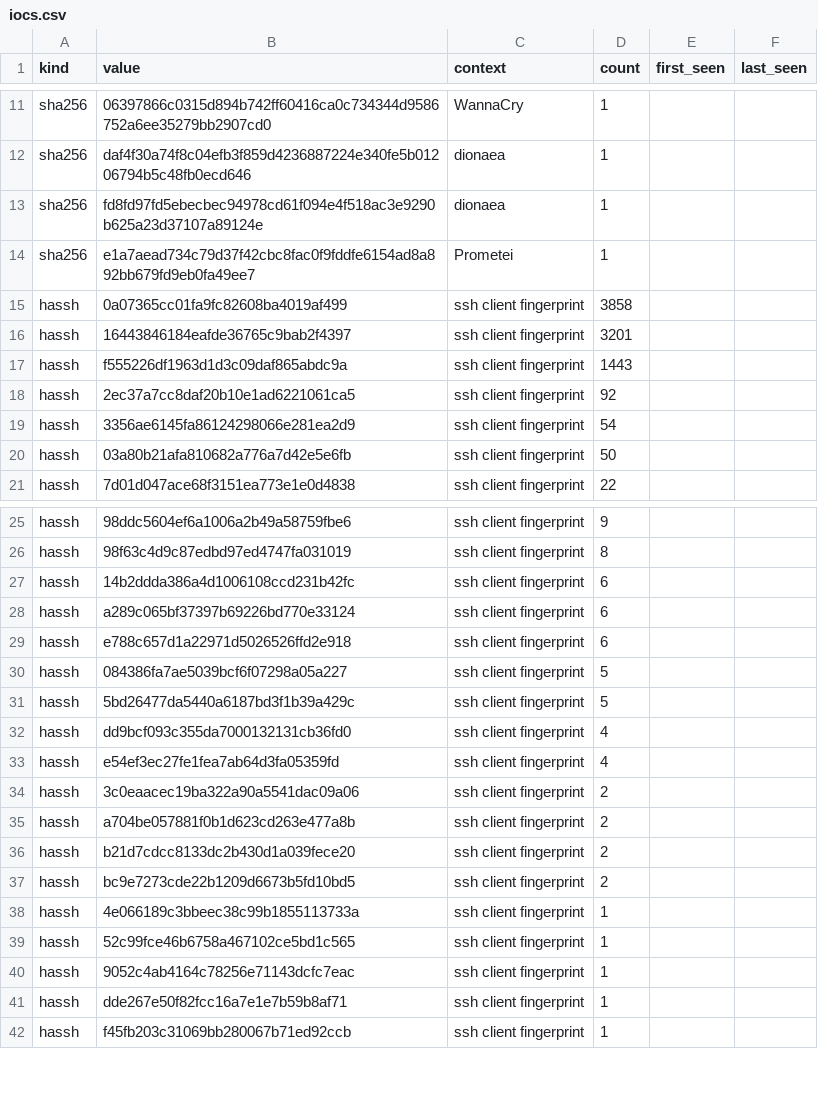
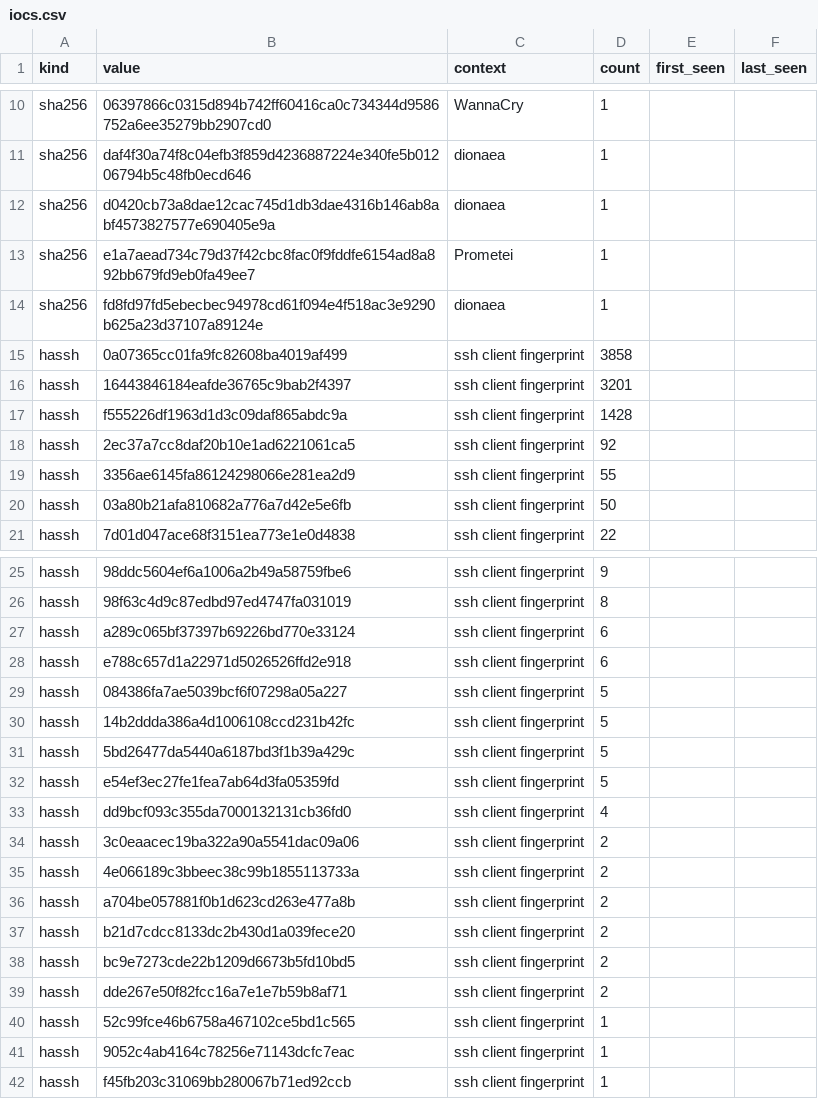
Before and after one commit to unerror/security, a CSV file: feeds/honeypot/iocs.csv, drawn as a sheet; only a part is shown, gaps mark what is left out; the diff covers the shown part only.

```diff
--- a/feeds/honeypot/iocs.csv
+++ b/feeds/honeypot/iocs.csv
@@ -12,9 +11,10 @@ sha256,06397866c0315d894b742ff60416ca0c734344d9586752a6ee35279bb2907cd0,WannaCry
 sha256,daf4f30a74f8c04efb3f859d4236887224e340fe5b01206794b5c48fb0ecd646,dionaea,1,,
+sha256,d0420cb73a8dae12cac745d1db3dae4316b146ab8abf4573827577e690405e9a,dionaea,1,,
+sha256,e1a7aead734c79d37f42cbc8fac0f9fddfe6154ad8a892bb679fd9eb0fa49ee7,Prometei,1,,
 sha256,fd8fd97fd5ebecbec94978cd61f094e4f518ac3e9290b625a23d37107a89124e,dionaea,1,,
-sha256,e1a7aead734c79d37f42cbc8fac0f9fddfe6154ad8a892bb679fd9eb0fa49ee7,Prometei,1,,
 hassh,0a07365cc01fa9fc82608ba4019af499,ssh client fingerprint,3858,,
 hassh,16443846184eafde36765c9bab2f4397,ssh client fingerprint,3201,,
-hassh,f555226df1963d1d3c09daf865abdc9a,ssh client fingerprint,1443,,
+hassh,f555226df1963d1d3c09daf865abdc9a,ssh client fingerprint,1428,,
 hassh,2ec37a7cc8daf20b10e1ad6221061ca5,ssh client fingerprint,92,,
-hassh,3356ae6145fa86124298066e281ea2d9,ssh client fingerprint,54,,
+hassh,3356ae6145fa86124298066e281ea2d9,ssh client fingerprint,55,,
 hassh,03a80b21afa810682a776a7d42e5e6fb,ssh client fingerprint,50,,
@@ -26,3 +26,2 @@ hassh,98ddc5604ef6a1006a2b49a58759fbe6,ssh client fingerprint,9,,
 hassh,98f63c4d9c87edbd97ed4747fa031019,ssh client fingerprint,8,,
-hassh,14b2ddda386a4d1006108ccd231b42fc,ssh client fingerprint,6,,
 hassh,a289c065bf37397b69226bd770e33124,ssh client fingerprint,6,,
@@ -30,6 +29,8 @@ hassh,e788c657d1a22971d5026526ffd2e918,ssh client fingerprint,6,,
 hassh,084386fa7ae5039bcf6f07298a05a227,ssh client fingerprint,5,,
+hassh,14b2ddda386a4d1006108ccd231b42fc,ssh client fingerprint,5,,
 hassh,5bd26477da5440a6187bd3f1b39a429c,ssh client fingerprint,5,,
+hassh,e54ef3ec27fe1fea7ab64d3fa05359fd,ssh client fingerprint,5,,
 hassh,dd9bcf093c355da7000132131cb36fd0,ssh client fingerprint,4,,
-hassh,e54ef3ec27fe1fea7ab64d3fa05359fd,ssh client fingerprint,4,,
 hassh,3c0eaacec19ba322a90a5541dac09a06,ssh client fingerprint,2,,
+hassh,4e066189c3bbeec38c99b1855113733a,ssh client fingerprint,2,,
 hassh,a704be057881f0b1d623cd263e477a8b,ssh client fingerprint,2,,
@@ -37,6 +38,5 @@ hassh,b21d7cdcc8133dc2b430d1a039fece20,ssh client fingerprint,2,,
 hassh,bc9e7273cde22b1209d6673b5fd10bd5,ssh client fingerprint,2,,
-hassh,4e066189c3bbeec38c99b1855113733a,ssh client fingerprint,1,,
+hassh,dde267e50f82fcc16a7e1e7b59b8af71,ssh client fingerprint,2,,
 hassh,52c99fce46b6758a467102ce5bd1c565,ssh client fingerprint,1,,
 hassh,9052c4ab4164c78256e71143dcfc7eac,ssh client fingerprint,1,,
-hassh,dde267e50f82fcc16a7e1e7b59b8af71,ssh client fingerprint,1,,
 hassh,f45fb203c31069bb280067b71ed92ccb,ssh client fingerprint,1,,
```
Also changed, not shown: 1 removed row elsewhere in this file, 11 other files.
